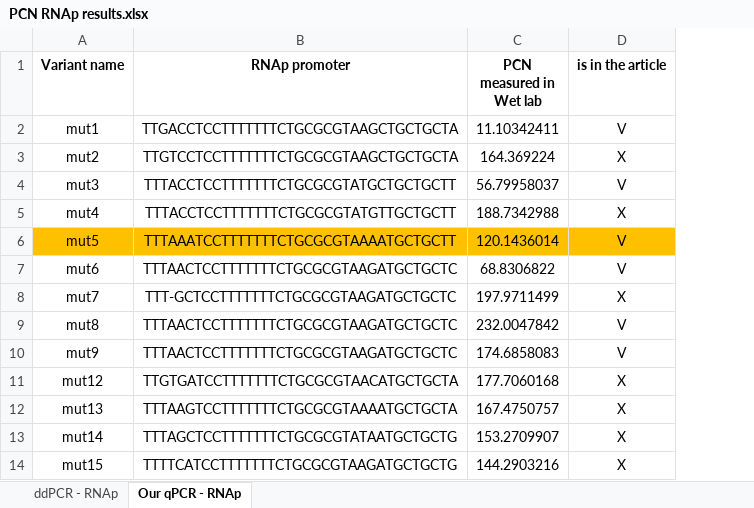
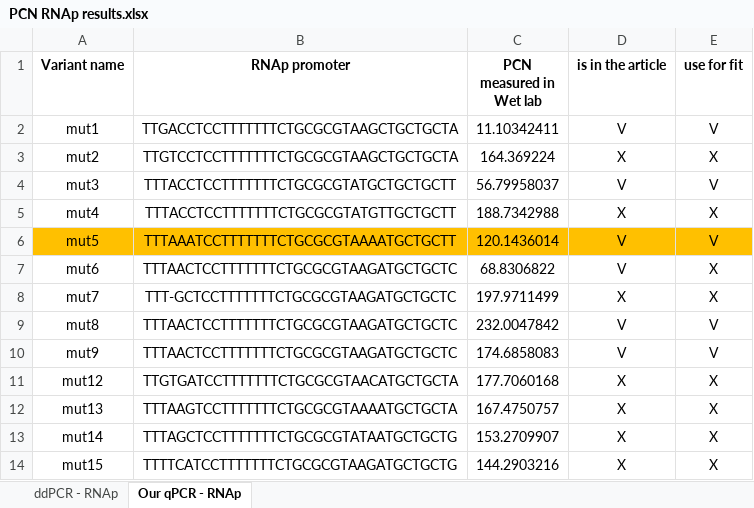
Before and after one commit to igem-tau/copy-number, an Excel workbook: data/biology_results/PCN RNAp results.xlsx, sheet Our qPCR - RNAp, drawn as a sheet; values as stored, in another font and other column widths than the file's, no borders; the diff names each change by its address in the sheet, - before the commit and + after, or states it on an @@ line.

```diff
--- a/data/biology_results/PCN RNAp results.xlsx (sheet Our qPCR - RNAp)
+++ b/data/biology_results/PCN RNAp results.xlsx (sheet Our qPCR - RNAp)
+column E (use for fit), rows 2-14: V | X | V | X | V | X | X | V | V | X | X | X | X
```
Also changed, not shown: sheet ddPCR - RNAp, 3 other files.
